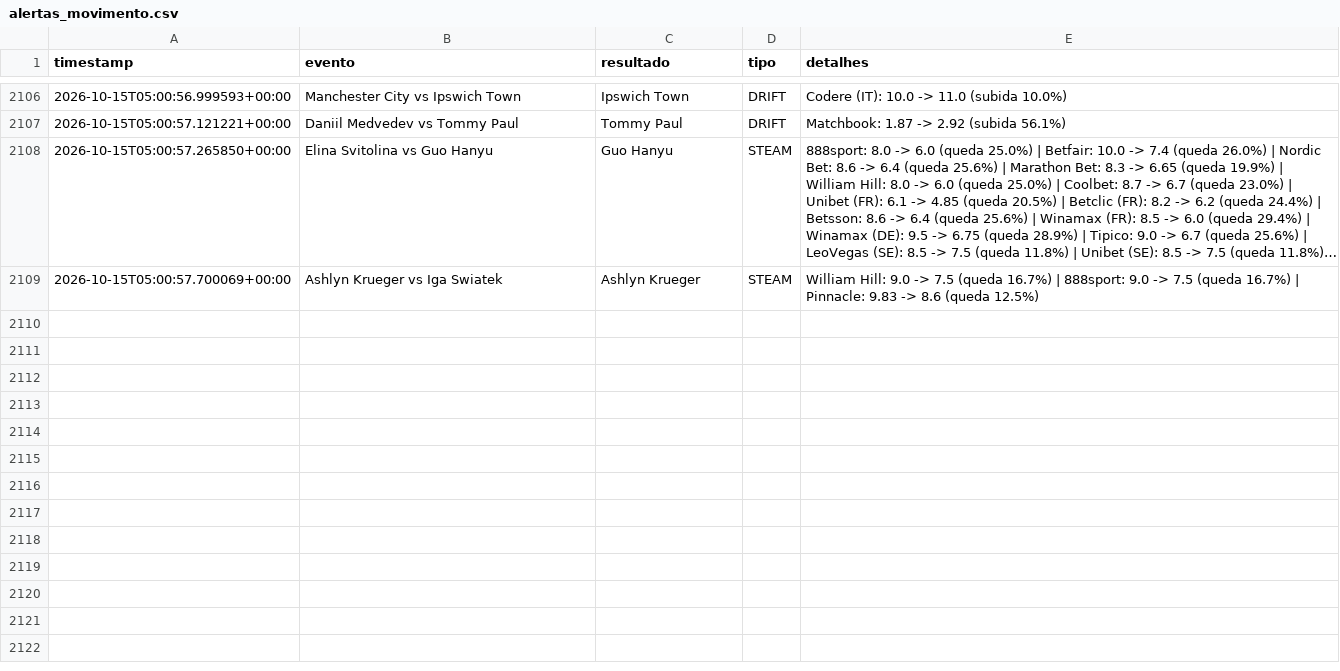
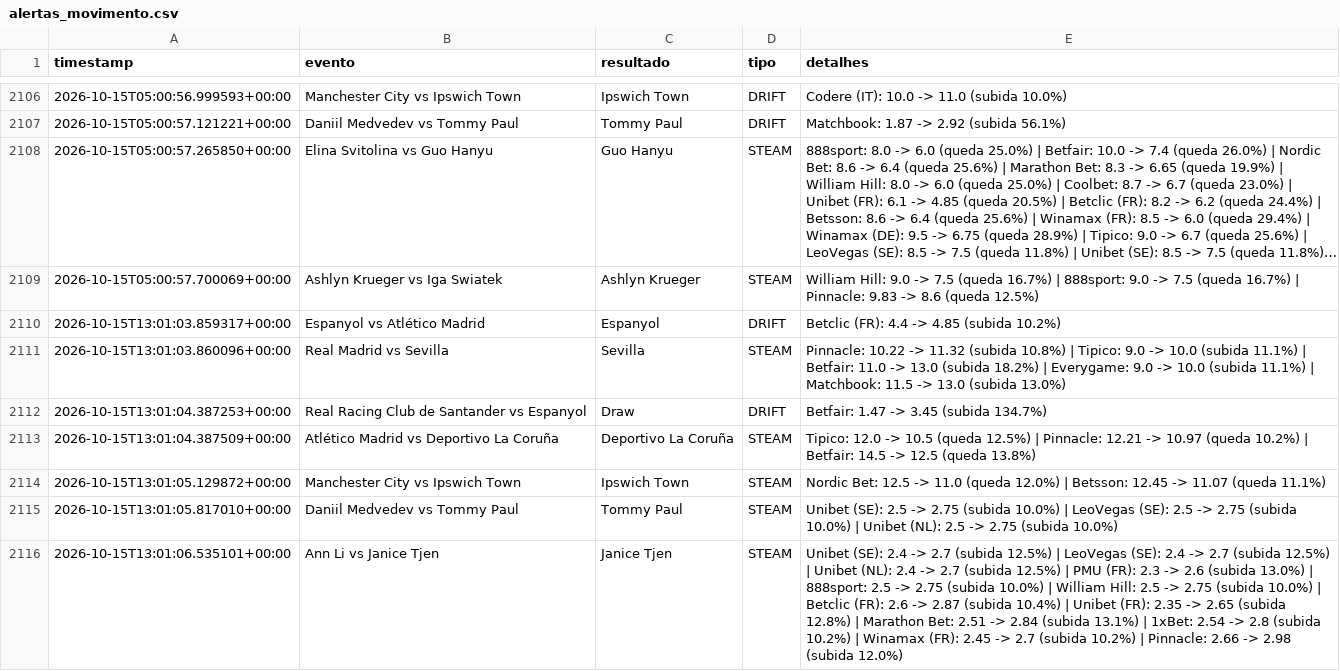
Before and after one commit to goncalomiguelpiedadesantos-spec/Agent-Odds, a CSV file: alertas_movimento.csv, drawn as a sheet; only a part is shown, gaps mark what is left out; long unchanged cells end in …; the diff names each change by its address in the sheet, - before the commit and + after, or states it on an @@ line.

```diff
--- a/alertas_movimento.csv
+++ b/alertas_movimento.csv
+row 2110: 2026-10-15T13:01:03.859317+00:00 | Espanyol vs Atlético Madrid | Espanyol | DRIFT | Betclic (FR): 4.4 -> 4.85 (subida 10.2%)
+row 2111: 2026-10-15T13:01:03.860096+00:00 | Real Madrid vs Sevilla | Sevilla | STEAM | Pinnacle: 10.22 -> 11.32 (subida 10.8%) | Tipico: 9.0 -> 10.0 (subida 11.1%) | Betfair: 11.0 -> 13.0 (subida 18.2%) | Everygame: 9.0 -> 10.0 (subida 11.1%) | Matchbook: 11.5 -> 13.0 (subida 13.0%)
+row 2112: 2026-10-15T13:01:04.387253+00:00 | Real Racing Club de Santander vs Espanyol | Draw | DRIFT | Betfair: 1.47 -> 3.45 (subida 134.7%)
+row 2113: 2026-10-15T13:01:04.387509+00:00 | Atlético Madrid vs Deportivo La Coruña | Deportivo La Coruña | STEAM | Tipico: 12.0 -> 10.5 (queda 12.5%) | Pinnacle: 12.21 -> 10.97 (queda 10.2%) | Betfair: 14.5 -> 12.5 (queda 13.8%)
+row 2114: 2026-10-15T13:01:05.129872+00:00 | Manchester City vs Ipswich Town | Ipswich Town | STEAM | Nordic Bet: 12.5 -> 11.0 (queda 12.0%) | Betsson: 12.45 -> 11.07 (queda 11.1%)
+row 2115: 2026-10-15T13:01:05.817010+00:00 | Daniil Medvedev vs Tommy Paul | Tommy Paul | STEAM | Unibet (SE): 2.5 -> 2.75 (subida 10.0%) | LeoVegas (SE): 2.5 -> 2.75 (subida 10.0%) | Unibet (NL): 2.5 -> 2.75 (subida 10.0%)
+row 2116: 2026-10-15T13:01:06.535101+00:00 | Ann Li vs Janice Tjen | Janice Tjen | STEAM | Unibet (SE): 2.4 -> 2.7 (subida 12.5%) | LeoVegas (SE): 2.4 -> 2.7 (subida 12.5%) | Unibet (NL): 2.4 -> 2.7 (subida 12.5%) | PMU (FR): 2.3 -> 2.6 (subida 13.0%) | 888sport: 2.5 -> 2.75 (subida 10.0%) | William Hill: 2.5 -> 2.75 (subida 10.0%) | Betclic (FR): 2.6 -> 2.87 (subida 10.4%) | Unibet (FR): 2.35 -> 2.65 (subida 12.8%) | Marathon Bet: 2.51 -> 2.84 (subida 13.1%) | 1xBet: 2.54 -> 2.8 (subida 10.2%) | Winamax (FR): 2.45 -> 2.7 (subida 10.2%) | Pinnacle: 2.66 -> 2.98 (subida 12.0%)
```
Also changed, not shown: 1 other file.
